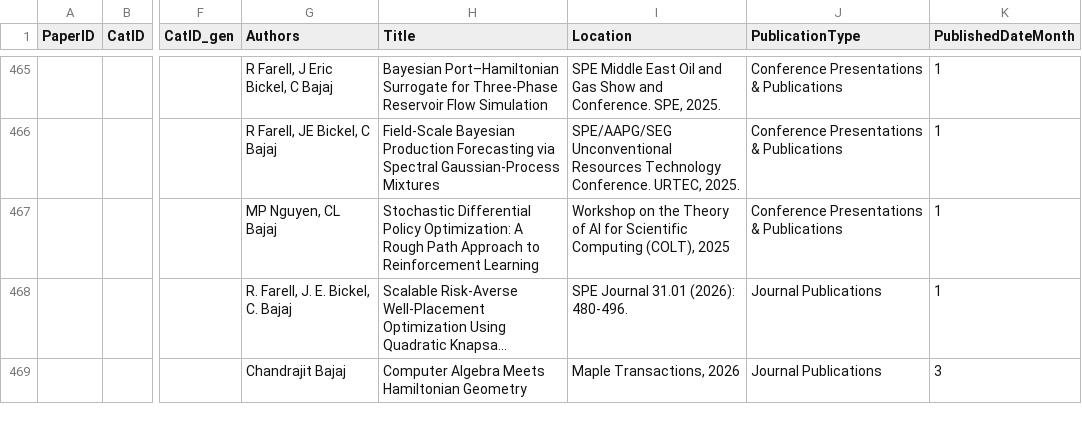
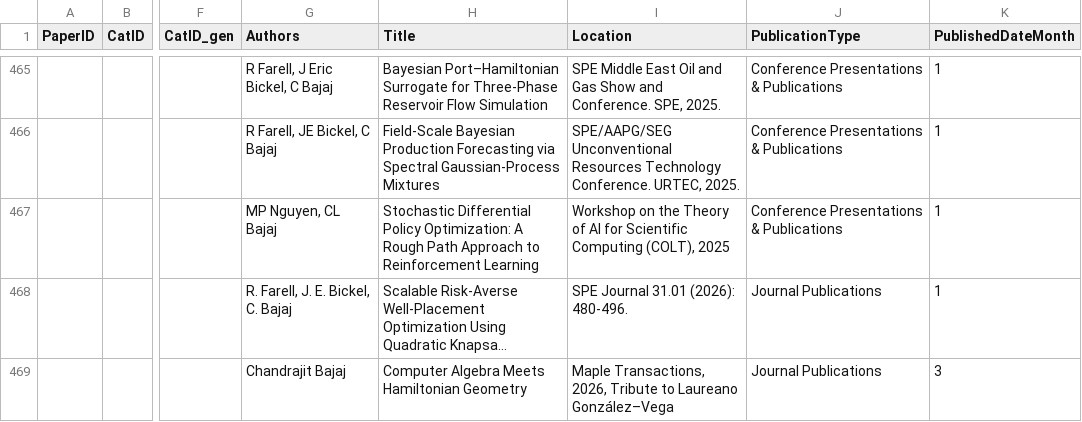
Before and after one commit to Reimilia/cvc-lab.github.io, a CSV file: src/data/Papers.csv, drawn as a sheet; only a part is shown, gaps mark what is left out; long unchanged cells end in …; the diff covers the shown part only; the diff names each change by its address in the sheet, - before the commit and + after, or states it on an @@ line.

```diff
--- a/src/data/Papers.csv
+++ b/src/data/Papers.csv
-I469 (Location): Maple Transactions, 2026
+I469 (Location): Maple Transactions, 2026, Tribute to Laureano González–Vega
```
Also changed, not shown: 1 added row elsewhere in this file, 11 other files.
